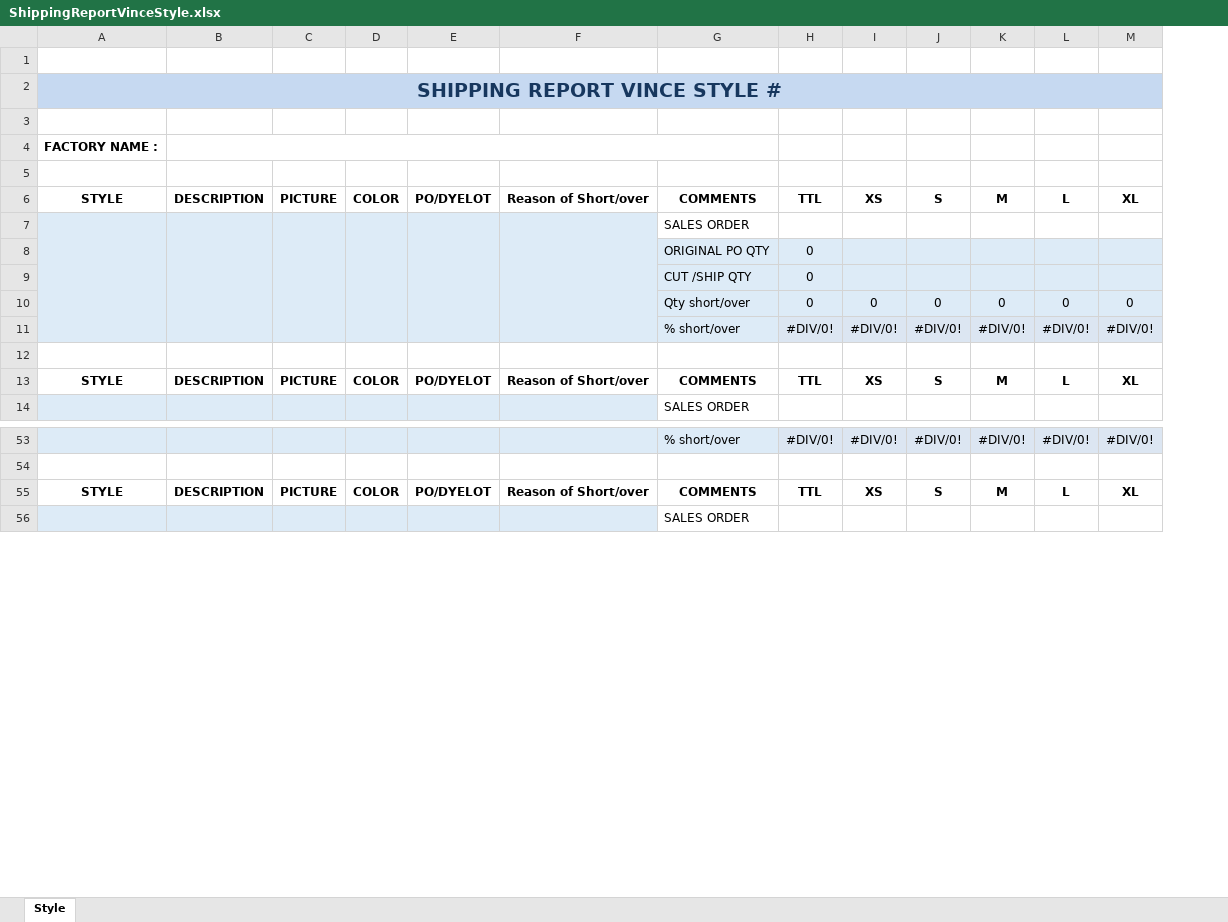
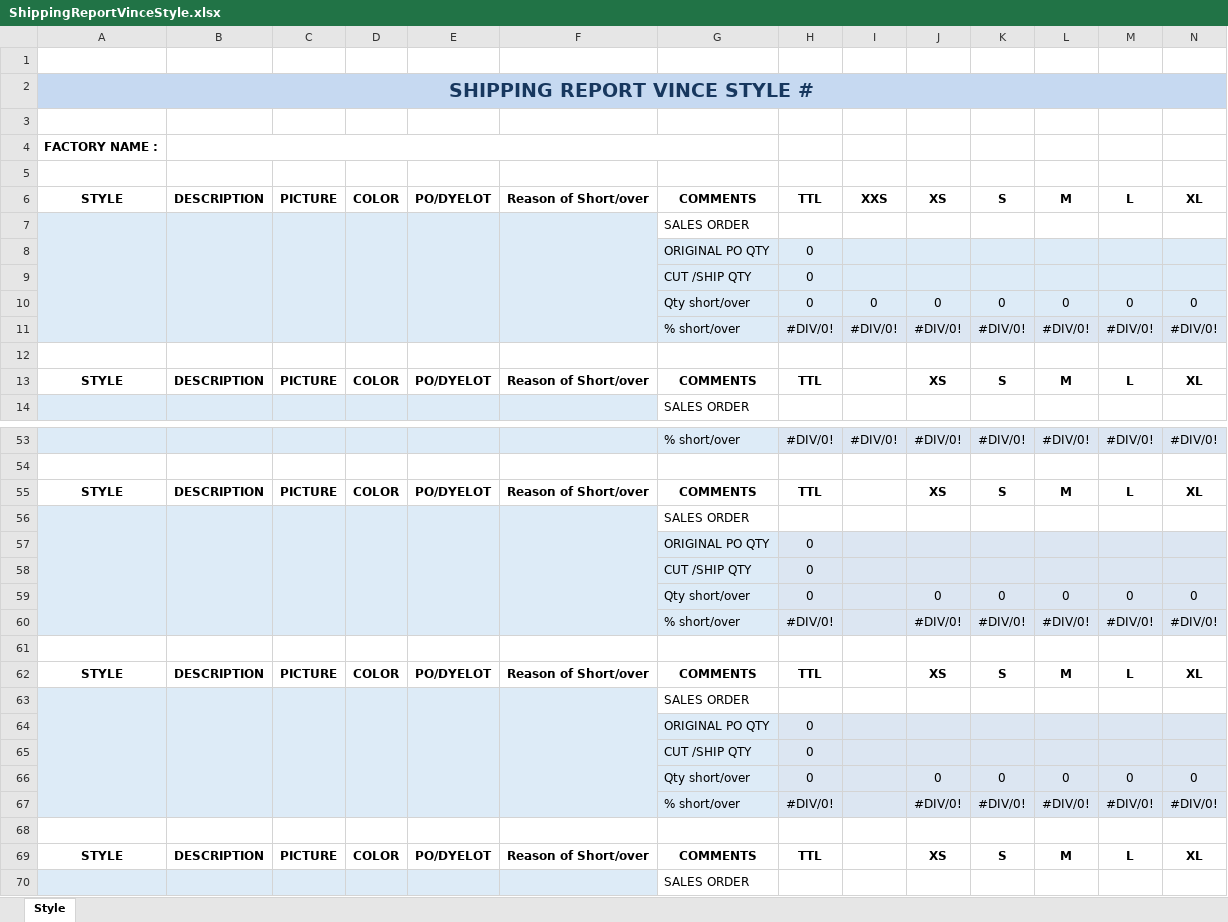
Before and after one commit to lendisolutions/Software-ERP-ASA, an Excel workbook: ERP.Presentacion/Excel/ShippingReportVinceStyle.xlsx, sheet Style, drawn as a sheet; only a part is shown, gaps mark what is left out; values as stored, in another font and other column widths than the file's, no borders; rows hold the shown columns only; the diff covers the shown part only; the diff names each change by its address in the sheet, - before the commit and + after, or states it on an @@ line.

```diff
--- a/ERP.Presentacion/Excel/ShippingReportVinceStyle.xlsx (sheet Style)
+++ b/ERP.Presentacion/Excel/ShippingReportVinceStyle.xlsx (sheet Style)
+column J, rows 6-13: XS |  |  |  | 0 | #DIV/0! |  | XS; rows 53-55: #DIV/0! |  | XS
-I6: XS
+I6: XXS
-I13: XS
+I13: (empty)
-I55: XS
+I55: (empty)
@@ row 161 moved to row 56: SALES ORDER @@
@@ row 162 moved to row 57: ORIGINAL PO QTY @@
@@ row 163 moved to row 58: CUT /SHIP QTY @@
+row 59:  |  |  |  |  |  | Qty short/over | 0 |  | 0 | 0 | 0 | 0 | 0
+row 60:  |  |  |  |  |  | % short/over | #DIV/0! |  | #DIV/0! | #DIV/0! | #DIV/0! | #DIV/0! | #DIV/0!
+row 61: (empty)
+row 62: STYLE | DESCRIPTION | PICTURE | COLOR | PO/DYELOT | Reason of Short/over | COMMENTS | TTL |  | XS | S | M | L | XL
@@ row 168 moved to row 63: SALES ORDER @@
@@ row 169 moved to row 64: ORIGINAL PO QTY @@
@@ row 170 moved to row 65: CUT /SHIP QTY @@
+row 66:  |  |  |  |  |  | Qty short/over | 0 |  | 0 | 0 | 0 | 0 | 0
+row 67:  |  |  |  |  |  | % short/over | #DIV/0! |  | #DIV/0! | #DIV/0! | #DIV/0! | #DIV/0! | #DIV/0!
+row 68: (empty)
+row 69: STYLE | DESCRIPTION | PICTURE | COLOR | PO/DYELOT | Reason of Short/over | COMMENTS | TTL |  | XS | S | M | L | XL
```
Also changed, not shown: 8 removed rows and 20 edited cells elsewhere in this sheet, formulas that keep their value, ERP.Presentacion/Excel/ShippingReportVincePO.xlsx, 5 other files.
